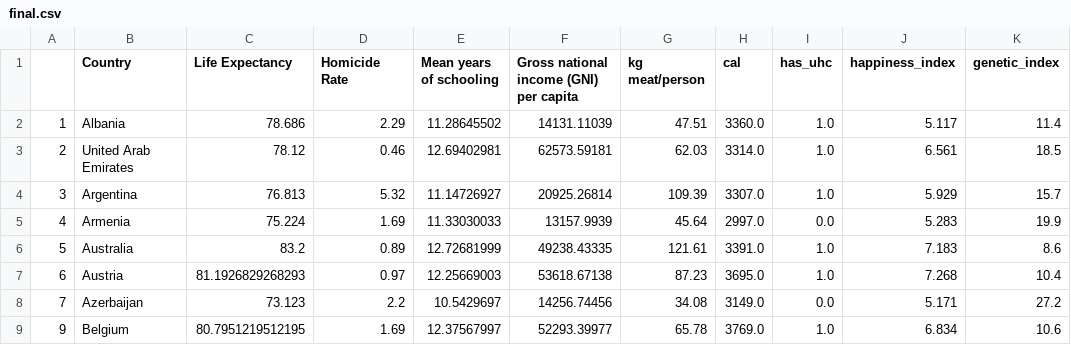
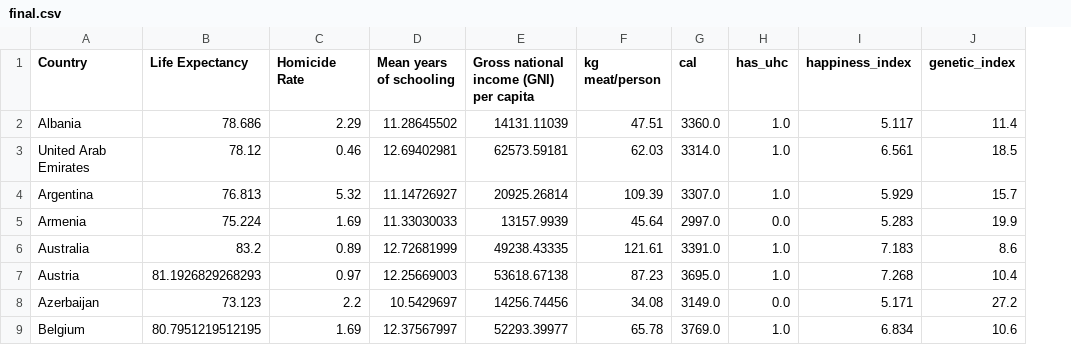
Before and after one commit to ryanbordo/Life-Expectancies-Analysis, a CSV file: data/final.csv, drawn as a sheet; only a part is shown; the diff names each change by its address in the sheet, - before the commit and + after, or states it on an @@ line.

```diff
--- a/data/final.csv
+++ b/data/final.csv
-column A, rows 2-9: 1 | 2 | 3 | 4 | 5 | 6 | 7 | 9
```
Also changed, not shown: 3 other files.
